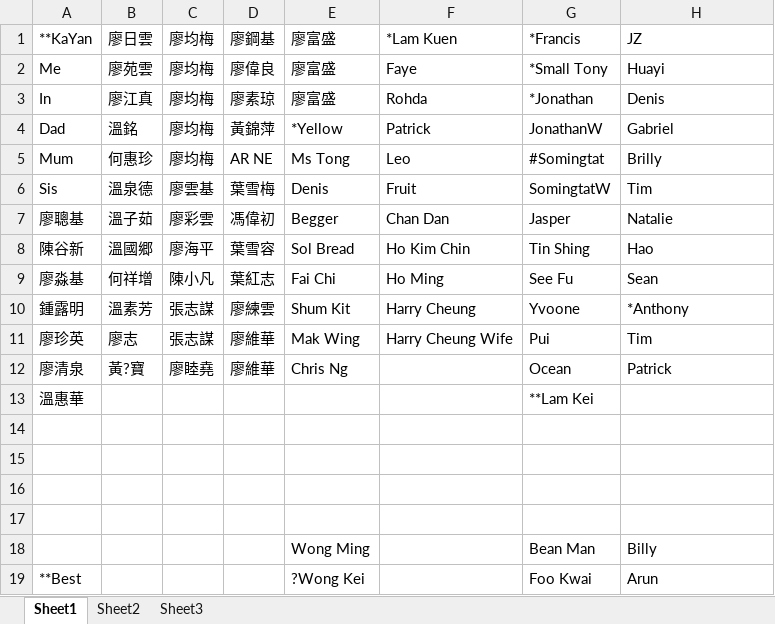
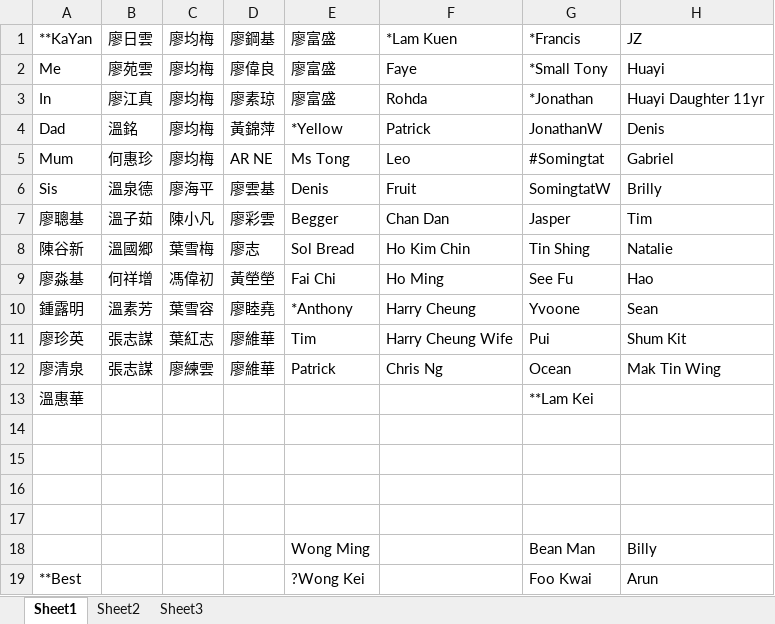
Before and after one commit to kenwkliu/ideas, an Excel workbook: nameList.xlsx, sheet Sheet1, drawn as a sheet; only a part is shown; values as stored, in another font and other column widths than the file's, no borders; the diff names each change by its address in the sheet, - before the commit and + after, or states it on an @@ line.

Commit message:
Add files via upload

```diff
--- a/nameList.xlsx (sheet Sheet1)
+++ b/nameList.xlsx (sheet Sheet1)
-H3: Denis
+H3: Huayi Daughter 11yr
-H4: Gabriel
+H4: Denis
-H5: Brilly
+H5: Gabriel
-C6: 廖雲基
+C6: 廖海平
-D6: 葉雪梅
+D6: 廖雲基
-H6: Tim
+H6: Brilly
-C7: 廖彩雲
+C7: 陳小凡
-D7: 馮偉初
+D7: 廖彩雲
-H7: Natalie
+H7: Tim
-C8: 廖海平
+C8: 葉雪梅
-D8: 葉雪容
+D8: 廖志
-H8: Hao
+H8: Natalie
-C9: 陳小凡
+C9: 馮偉初
-D9: 葉紅志
+D9: 黃塋塋
-H9: Sean
+H9: Hao
-C10: 張志謀
+C10: 葉雪容
-D10: 廖練雲
+D10: 廖睦堯
-E10: Shum Kit
+E10: *Anthony
-H10: *Anthony
+H10: Sean
-B11: 廖志
+B11: 張志謀
-C11: 張志謀
+C11: 葉紅志
-E11: Mak Wing
+E11: Tim
-H11: Tim
+H11: Shum Kit
-B12: 黃?寶
+B12: 張志謀
-C12: 廖睦堯
+C12: 廖練雲
-E12: Chris Ng
+E12: Patrick
-F12: (empty)
+F12: Chris Ng
-H12: Patrick
+H12: Mak Tin Wing
```
